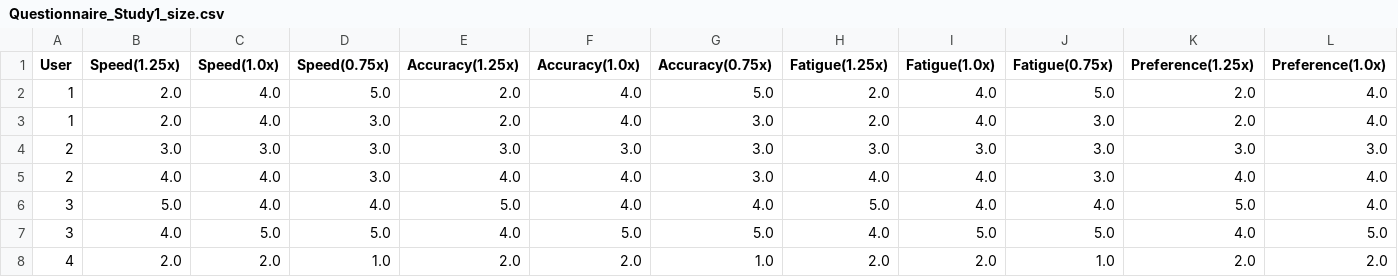
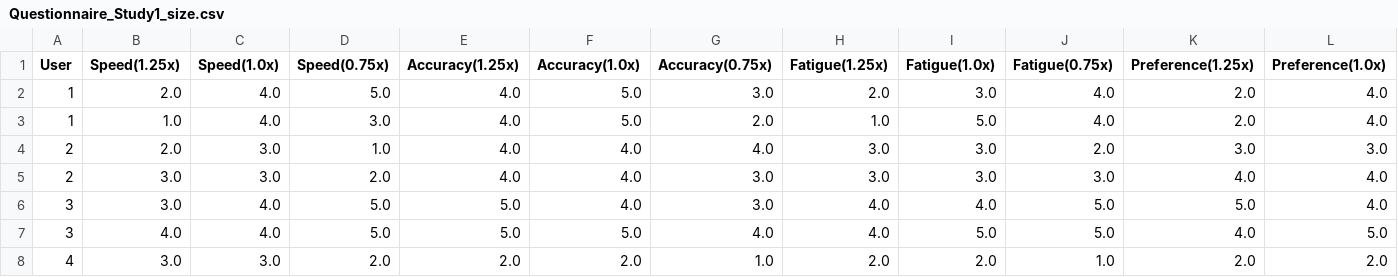
Before and after one commit to coolyangzc/IndirectGestureKeyboard_UserStudy, a CSV file: Study3/questionnaire/Questionnaire_Study1_size.csv, drawn as a sheet; only a part is shown; the diff covers the shown part only; the diff names each change by its address in the sheet, - before the commit and + after, or states it on an @@ line.

```diff
--- a/Study3/questionnaire/Questionnaire_Study1_size.csv
+++ b/Study3/questionnaire/Questionnaire_Study1_size.csv
-E2:E3 (Accuracy(1.25x)): 2.0
+E2:E3 (Accuracy(1.25x)): 4.0
-F2:F3 (Accuracy(1.0x)): 4.0
+F2:F3 (Accuracy(1.0x)): 5.0
-G2 (Accuracy(0.75x)): 5.0
+G2 (Accuracy(0.75x)): 3.0
-I2 (Fatigue(1.0x)): 4.0
+I2 (Fatigue(1.0x)): 3.0
-J2 (Fatigue(0.75x)): 5.0
+J2 (Fatigue(0.75x)): 4.0
-B3 (Speed(1.25x)): 2.0
+B3 (Speed(1.25x)): 1.0
-G3 (Accuracy(0.75x)): 3.0
+G3 (Accuracy(0.75x)): 2.0
-H3 (Fatigue(1.25x)): 2.0
+H3 (Fatigue(1.25x)): 1.0
-I3 (Fatigue(1.0x)): 4.0
+I3 (Fatigue(1.0x)): 5.0
-J3 (Fatigue(0.75x)): 3.0
+J3 (Fatigue(0.75x)): 4.0
-B4 (Speed(1.25x)): 3.0
+B4 (Speed(1.25x)): 2.0
-D4 (Speed(0.75x)): 3.0
+D4 (Speed(0.75x)): 1.0
-E4 (Accuracy(1.25x)): 3.0
+E4 (Accuracy(1.25x)): 4.0
-F4 (Accuracy(1.0x)): 3.0
+F4 (Accuracy(1.0x)): 4.0
-G4 (Accuracy(0.75x)): 3.0
+G4 (Accuracy(0.75x)): 4.0
-J4 (Fatigue(0.75x)): 3.0
+J4 (Fatigue(0.75x)): 2.0
-B5 (Speed(1.25x)): 4.0
+B5 (Speed(1.25x)): 3.0
-C5 (Speed(1.0x)): 4.0
+C5 (Speed(1.0x)): 3.0
-D5 (Speed(0.75x)): 3.0
+D5 (Speed(0.75x)): 2.0
-H5 (Fatigue(1.25x)): 4.0
+H5 (Fatigue(1.25x)): 3.0
-I5 (Fatigue(1.0x)): 4.0
+I5 (Fatigue(1.0x)): 3.0
-B6 (Speed(1.25x)): 5.0
+B6 (Speed(1.25x)): 3.0
-D6 (Speed(0.75x)): 4.0
+D6 (Speed(0.75x)): 5.0
-G6 (Accuracy(0.75x)): 4.0
+G6 (Accuracy(0.75x)): 3.0
-H6 (Fatigue(1.25x)): 5.0
+H6 (Fatigue(1.25x)): 4.0
-J6 (Fatigue(0.75x)): 4.0
+J6 (Fatigue(0.75x)): 5.0
-C7 (Speed(1.0x)): 5.0
+C7 (Speed(1.0x)): 4.0
-E7 (Accuracy(1.25x)): 4.0
+E7 (Accuracy(1.25x)): 5.0
-G7 (Accuracy(0.75x)): 5.0
+G7 (Accuracy(0.75x)): 4.0
-B8 (Speed(1.25x)): 2.0
+B8 (Speed(1.25x)): 3.0
-C8 (Speed(1.0x)): 2.0
+C8 (Speed(1.0x)): 3.0
-D8 (Speed(0.75x)): 1.0
+D8 (Speed(0.75x)): 2.0
```
Also changed, not shown: 138 edited cells elsewhere in this file, Study3/questionnaire/Questionnaire_Study1_ratio.csv, 1 other file.
